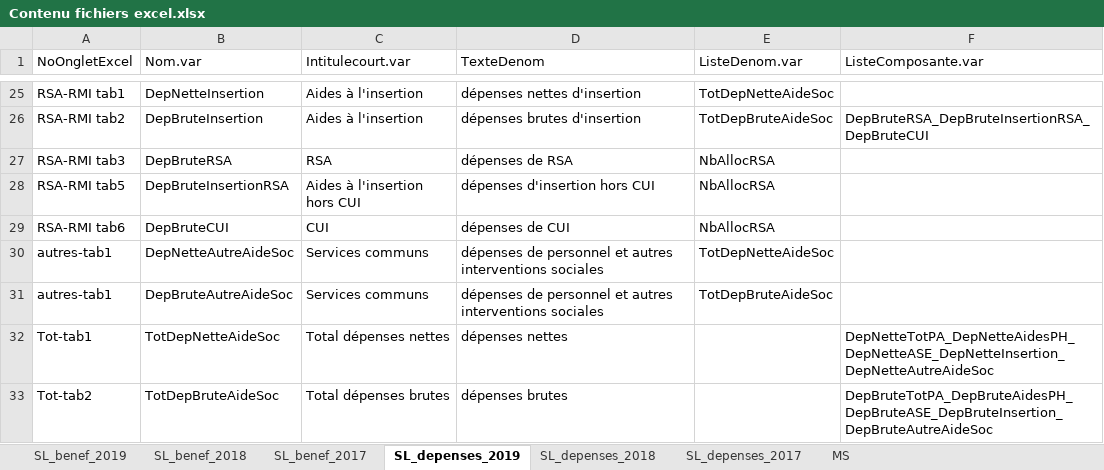
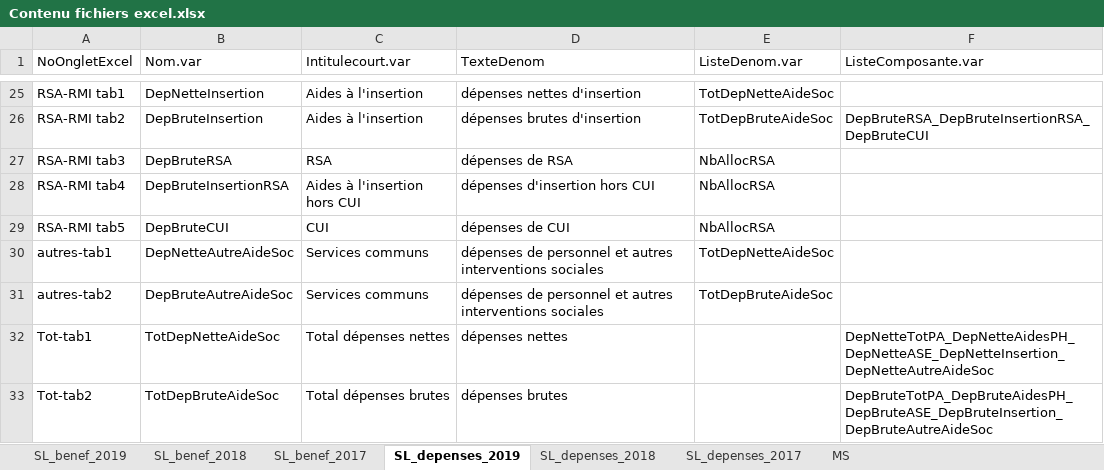
Before and after one commit to patrickaubert/asdep, an Excel workbook: data-raw/Contenu fichiers excel.xlsx, sheet SL_depenses_2019, drawn as a sheet; only a part is shown, gaps mark what is left out; values as stored, in another font and other column widths than the file's, no borders; the diff names each change by its address in the sheet, - before the commit and + after, or states it on an @@ line.

```diff
--- a/data-raw/Contenu fichiers excel.xlsx (sheet SL_depenses_2019)
+++ b/data-raw/Contenu fichiers excel.xlsx (sheet SL_depenses_2019)
-A28 (NoOngletExcel): RSA-RMI tab5
+A28 (NoOngletExcel): RSA-RMI tab4
-A29 (NoOngletExcel): RSA-RMI tab6
+A29 (NoOngletExcel): RSA-RMI tab5
-A31 (NoOngletExcel): autres-tab1
+A31 (NoOngletExcel): autres-tab2
```
Also changed, not shown: 8 other files.
